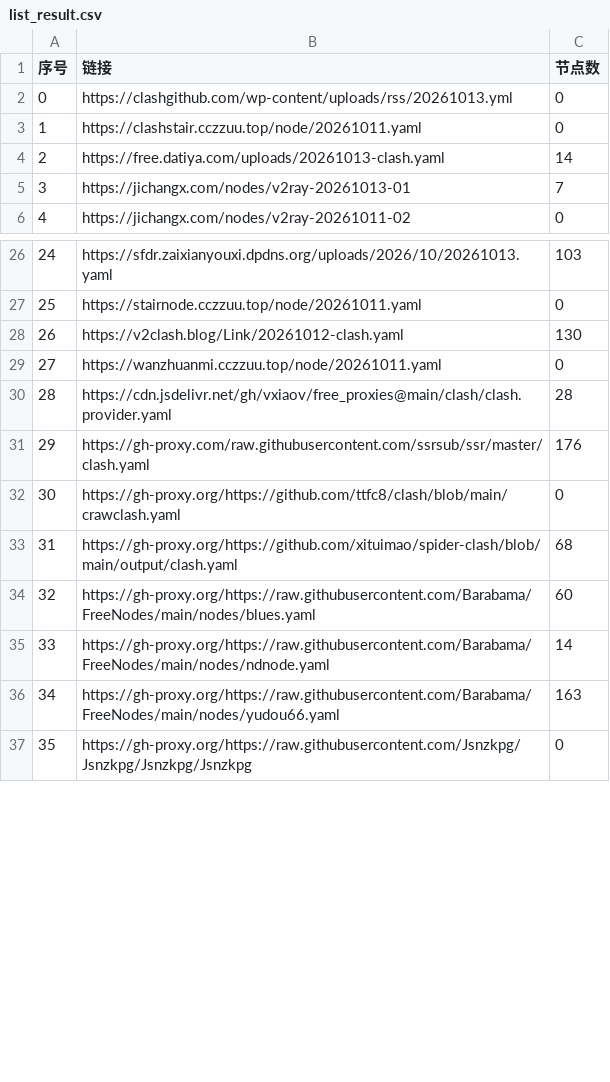
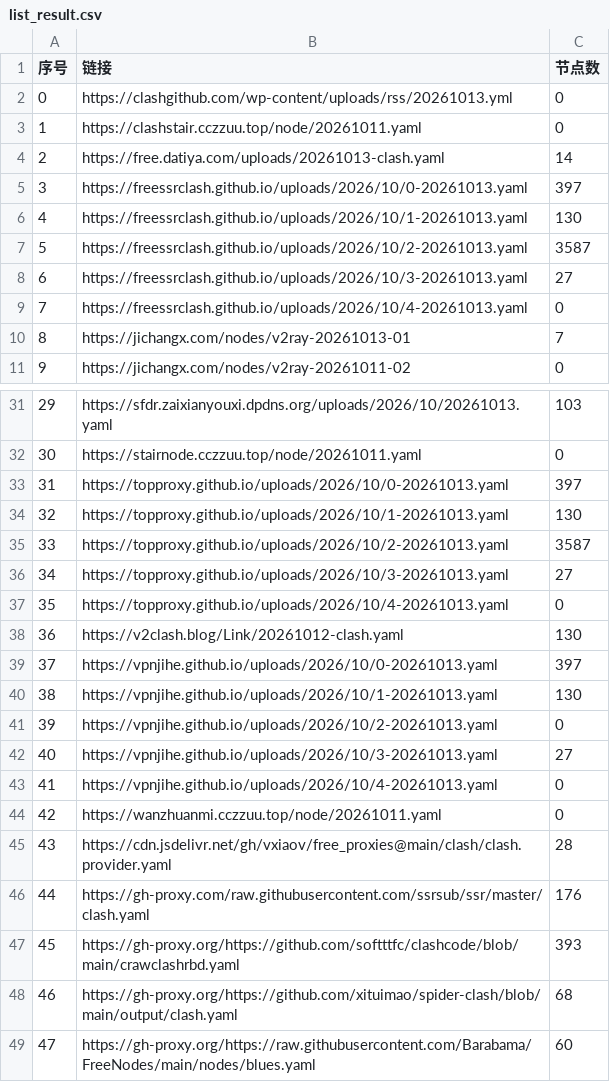
Before and after one commit to softttfc/clashcode, a CSV file: list_result.csv, drawn as a sheet; only a part is shown, gaps mark what is left out; the shorter side is filled out with more unchanged rows; removed rows and columns are numbered as before the commit, all else as after; the diff covers the shown part only; the diff names each change by its address in the sheet, - before the commit and + after, or states it on an @@ line.

```diff
--- a/list_result.csv
+++ b/list_result.csv
+row 5: 3 | https://freessrclash.github.io/uploads/2026/10/0-20261013.yaml | 397
+row 6: 4 | https://freessrclash.github.io/uploads/2026/10/1-20261013.yaml | 130
+row 7: 5 | https://freessrclash.github.io/uploads/2026/10/2-20261013.yaml | 3587
+row 8: 6 | https://freessrclash.github.io/uploads/2026/10/3-20261013.yaml | 27
+row 9: 7 | https://freessrclash.github.io/uploads/2026/10/4-20261013.yaml | 0
@@ column A (序号) renumbered between rows 10 and 83 @@
+row 33: 31 | https://topproxy.github.io/uploads/2026/10/0-20261013.yaml | 397
+row 34: 32 | https://topproxy.github.io/uploads/2026/10/1-20261013.yaml | 130
+row 35: 33 | https://topproxy.github.io/uploads/2026/10/2-20261013.yaml | 3587
+row 36: 34 | https://topproxy.github.io/uploads/2026/10/3-20261013.yaml | 27
+row 37: 35 | https://topproxy.github.io/uploads/2026/10/4-20261013.yaml | 0
+row 39: 37 | https://vpnjihe.github.io/uploads/2026/10/0-20261013.yaml | 397
+row 40: 38 | https://vpnjihe.github.io/uploads/2026/10/1-20261013.yaml | 130
+row 41: 39 | https://vpnjihe.github.io/uploads/2026/10/2-20261013.yaml | 0
+row 42: 40 | https://vpnjihe.github.io/uploads/2026/10/3-20261013.yaml | 27
+row 43: 41 | https://vpnjihe.github.io/uploads/2026/10/4-20261013.yaml | 0
-row 32: 30 | https://gh-proxy.org/https://github.com/ttfc8/clash/blob/main/crawclash.yaml | 0
+row 47: 45 | https://gh-proxy.org/https://github.com/softttfc/clashcode/blob/main/crawclashrbd.yaml | 393
```
Also changed, not shown: 7 added rows and 7 edited cells elsewhere in this file, 43 other files.
